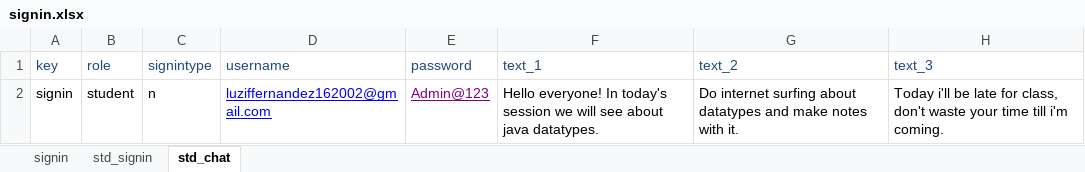
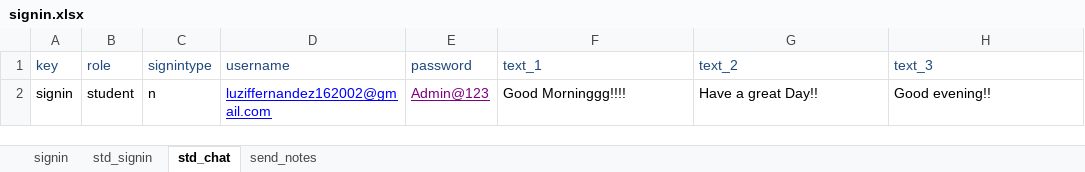
Before and after one commit to rajthilak87/nurtem_mobile_test, an Excel workbook: TestDataXls/signin.xlsx, sheet std_chat, drawn as a sheet; values as stored, in another font and other column widths than the file's, no borders; the diff names each change by its address in the sheet, - before the commit and + after, or states it on an @@ line.

Commit message:
Tutor_upload_notes

```diff
--- a/TestDataXls/signin.xlsx (sheet std_chat)
+++ b/TestDataXls/signin.xlsx (sheet std_chat)
+sheet tab: send_notes
-F2 (text_1): Hello everyone! In today's session we will see about java datatypes.
+F2 (text_1): Good Morninggg!!!!
-G2 (text_2): Do internet surfing about datatypes and make notes with it.
+G2 (text_2): Have a great Day!!
-H2 (text_3): Today i'll be late for class, don't waste your time till i'm coming.
+H2 (text_3): Good evening!!
```
Also changed, not shown: 2 other files.
